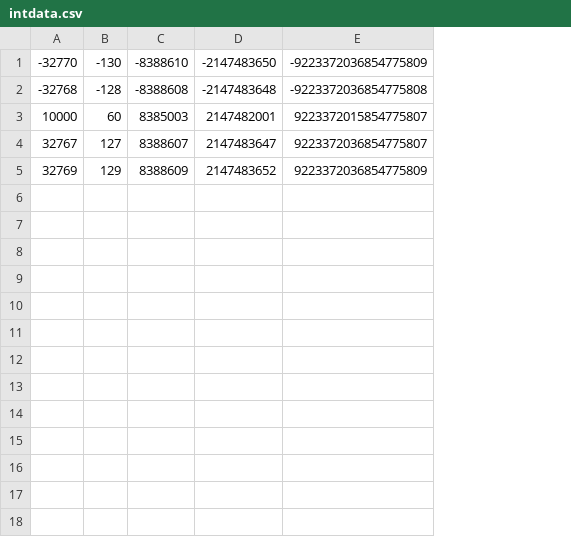
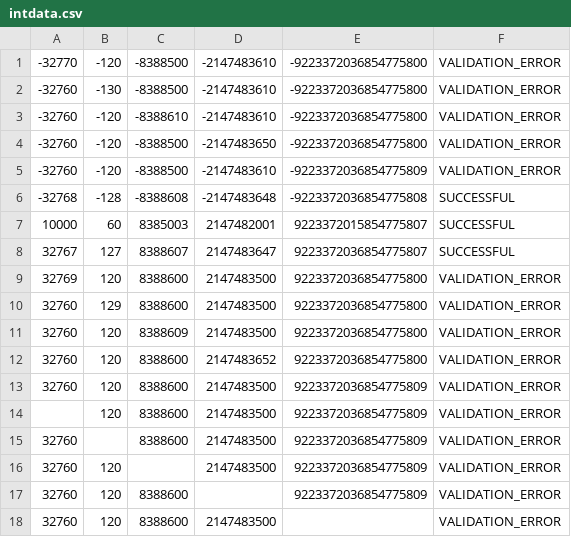
Before and after one commit to wso2-attic/commons, a CSV file: qa/qa-artifacts/dss/DataTypesTest/intdata.csv, drawn as a sheet; removed rows and columns are numbered as before the commit, all else as after; the diff names each change by its address in the sheet, - before the commit and + after, or states it on an @@ line.

```diff
--- a/qa/qa-artifacts/dss/DataTypesTest/intdata.csv
+++ b/qa/qa-artifacts/dss/DataTypesTest/intdata.csv
+column F, rows 6-8: all SUCCESSFUL
-row 1: -32770 | -130 | -8388610 | -2147483650 | -9223372036854775809
+row 1: -32770 | -120 | -8388500 | -2147483610 | -9223372036854775800 | VALIDATION_ERROR
+row 2: -32760 | -130 | -8388500 | -2147483610 | -9223372036854775800 | VALIDATION_ERROR
+row 3: -32760 | -120 | -8388610 | -2147483610 | -9223372036854775800 | VALIDATION_ERROR
+row 4: -32760 | -120 | -8388500 | -2147483650 | -9223372036854775800 | VALIDATION_ERROR
+row 5: -32760 | -120 | -8388500 | -2147483610 | -9223372036854775809 | VALIDATION_ERROR
-row 5: 32769 | 129 | 8388609 | 2147483652 | 9223372036854775809
+row 9: 32769 | 120 | 8388600 | 2147483500 | 9223372036854775800 | VALIDATION_ERROR
+row 10: 32760 | 129 | 8388600 | 2147483500 | 9223372036854775800 | VALIDATION_ERROR
+row 11: 32760 | 120 | 8388609 | 2147483500 | 9223372036854775800 | VALIDATION_ERROR
+row 12: 32760 | 120 | 8388600 | 2147483652 | 9223372036854775800 | VALIDATION_ERROR
+row 13: 32760 | 120 | 8388600 | 2147483500 | 9223372036854775809 | VALIDATION_ERROR
+row 14:  | 120 | 8388600 | 2147483500 | 9223372036854775809 | VALIDATION_ERROR
+row 15: 32760 |  | 8388600 | 2147483500 | 9223372036854775809 | VALIDATION_ERROR
+row 16: 32760 | 120 |  | 2147483500 | 9223372036854775809 | VALIDATION_ERROR
+row 17: 32760 | 120 | 8388600 |  | 9223372036854775809 | VALIDATION_ERROR
+row 18: 32760 | 120 | 8388600 | 2147483500 |  | VALIDATION_ERROR
```
Also changed, not shown: qa/qa-artifacts/dss/DataTypesTest/stringdata.csv, 3 other files.
